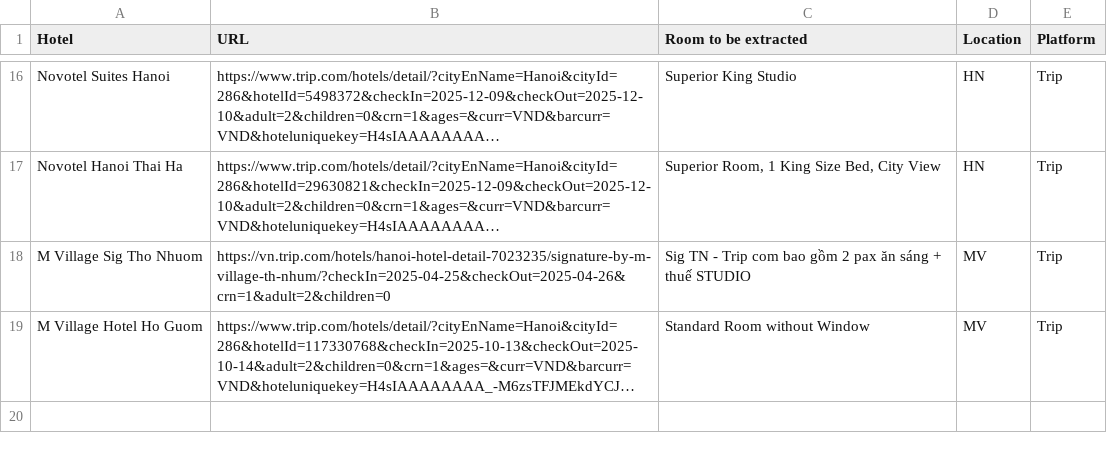
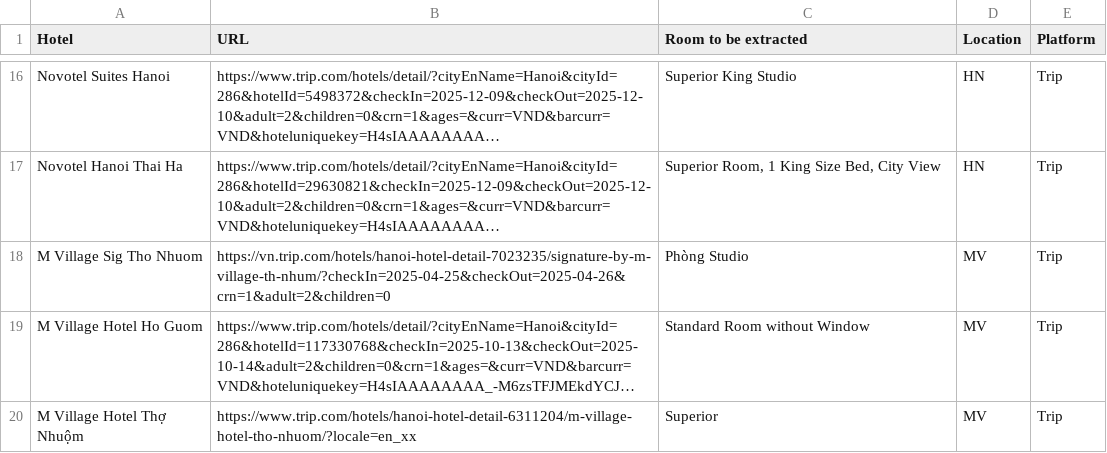
Before and after one commit to hchinhtrung/mvillage-email-template, a CSV file: 31.crawl-tool/trip/trip2/trip2.csv, drawn as a sheet; only a part is shown, gaps mark what is left out; long unchanged cells end in …; the diff names each change by its address in the sheet, - before the commit and + after, or states it on an @@ line.

Commit message:
Add agoda price CSVs and clear notebook outputs
Add generated hotel_prices_20260311.csv files for multiple Agoda batches (agoda1–agoda4) and retry runs, and add retry CSVs. Remove execution outputs and reset execution_count in several 'Crawl Price AGODA' notebooks to eliminate execution artifacts. Update hotel_prices_temp_agoda1/2 to correct/complete price entries and change CHECKIN_OFFSET from 2 to 1 in agoda1 and agoda2 notebooks. Also update trip/trip2.csv and modify .DS_Store.

```diff
--- a/31.crawl-tool/trip/trip2/trip2.csv
+++ b/31.crawl-tool/trip/trip2/trip2.csv
-C18 (Room to be extracted): Sig TN - Trip com bao gồm 2 pax ăn sáng + thuế STUDIO
+C18 (Room to be extracted): Phòng Studio
+row 20: M Village Hotel Thợ Nhuộm | https://www.trip.com/hotels/hanoi-hotel-detail-6311204/m-village-hotel-tho-nhuom/?locale=en_xx | Superior | MV | Trip
```
Also changed, not shown: 11 other files.
